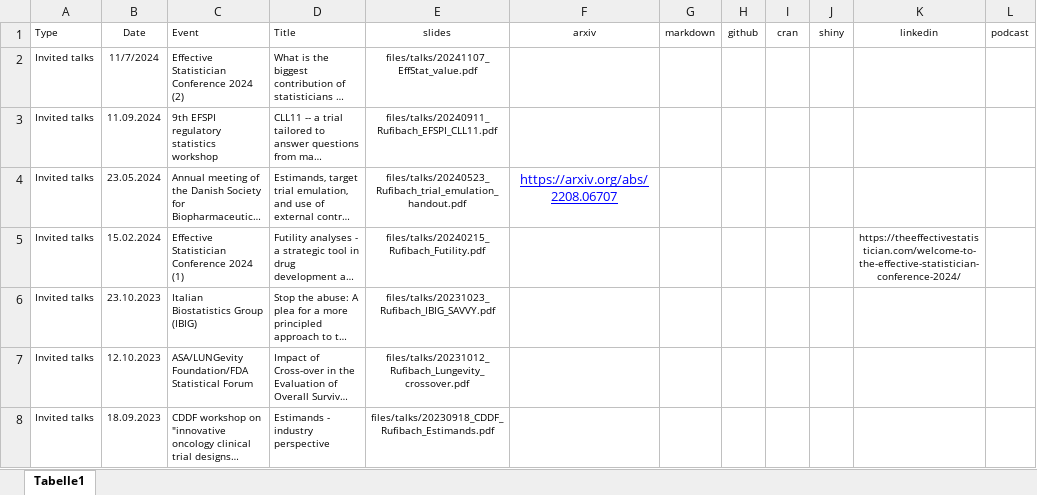
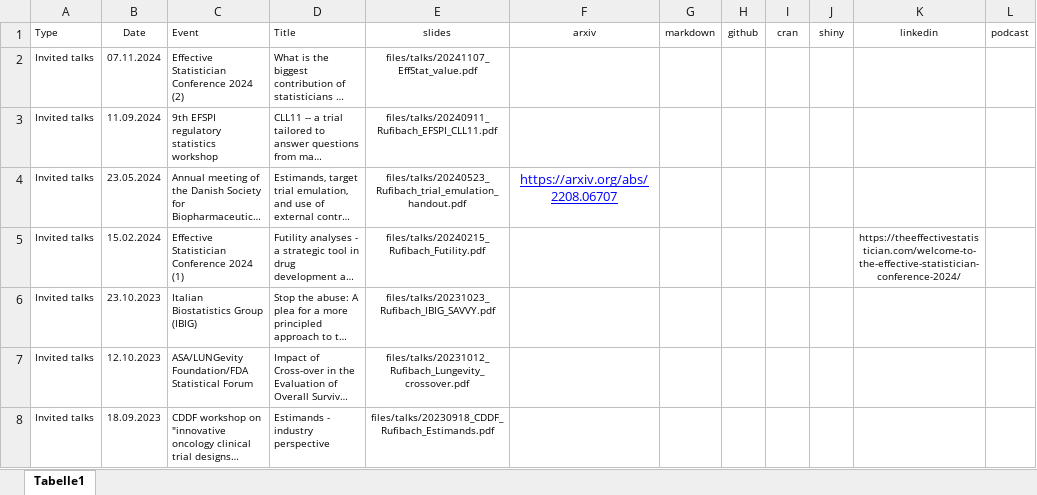
Before and after one commit to numbersman77/kasparrufibach, an Excel workbook: data/talks.xlsx, sheet Tabelle1, drawn as a sheet; only a part is shown; long unchanged cells end in …; values as stored, in another font and other column widths than the file's, no borders; the diff names each change by its address in the sheet, - before the commit and + after, or states it on an @@ line.

```diff
--- a/data/talks.xlsx (sheet Tabelle1)
+++ b/data/talks.xlsx (sheet Tabelle1)
-B2 (Date): 11/7/2024
+B2 (Date): 07.11.2024
```
Also changed, not shown: 2 other files.
